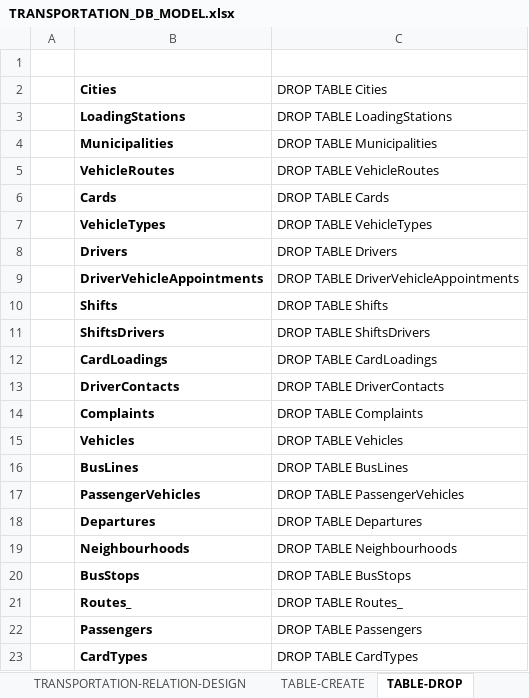
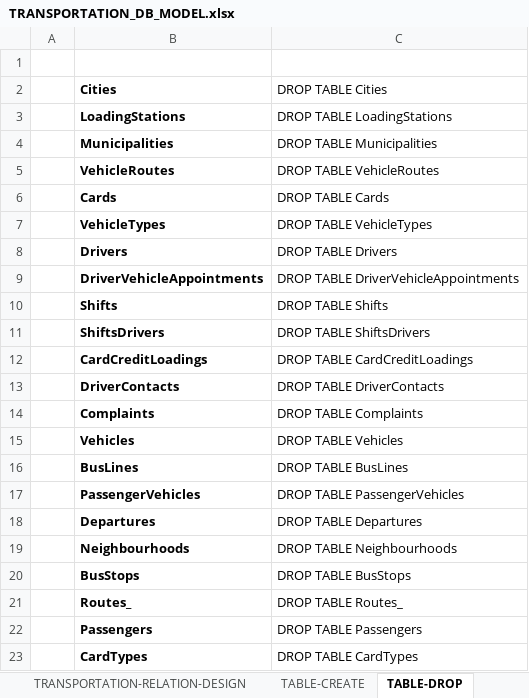
Before and after one commit to halimocakli/database-design-and-sql-programming, an Excel workbook: Local-Transportation-Database/Excel-DB-Design/TRANSPORTATION_DB_MODEL.xlsx, sheet TABLE-DROP, drawn as a sheet; values as stored, in another font and other column widths than the file's, no borders; removed rows and columns are numbered as before the commit, all else as after; the diff names each change by its address in the sheet, - before the commit and + after, or states it on an @@ line.

```diff
--- a/Local-Transportation-Database/Excel-DB-Design/TRANSPORTATION_DB_MODEL.xlsx (sheet TABLE-DROP)
+++ b/Local-Transportation-Database/Excel-DB-Design/TRANSPORTATION_DB_MODEL.xlsx (sheet TABLE-DROP)
-row 12:  | CardLoadings | DROP TABLE CardLoadings
+row 12:  | CardCreditLoadings | DROP TABLE CardCreditLoadings
```
Also changed, not shown: sheet TABLE-CREATE, sheet ADD-CONSTRAINT-FK, sheet ADD-CONSTRAINT-PK, sheet CHECK-IF-EXIST.
